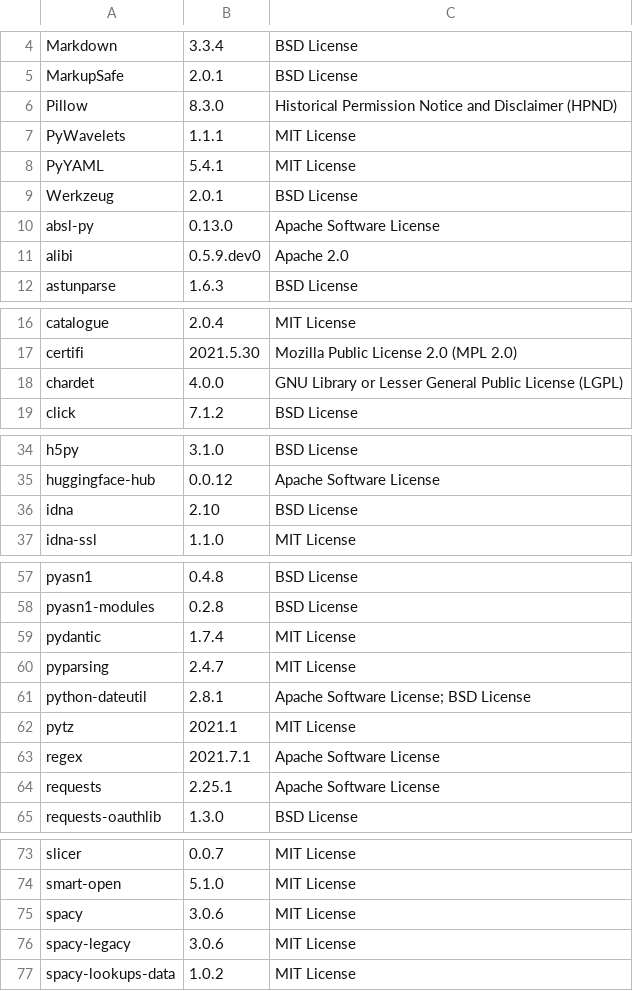
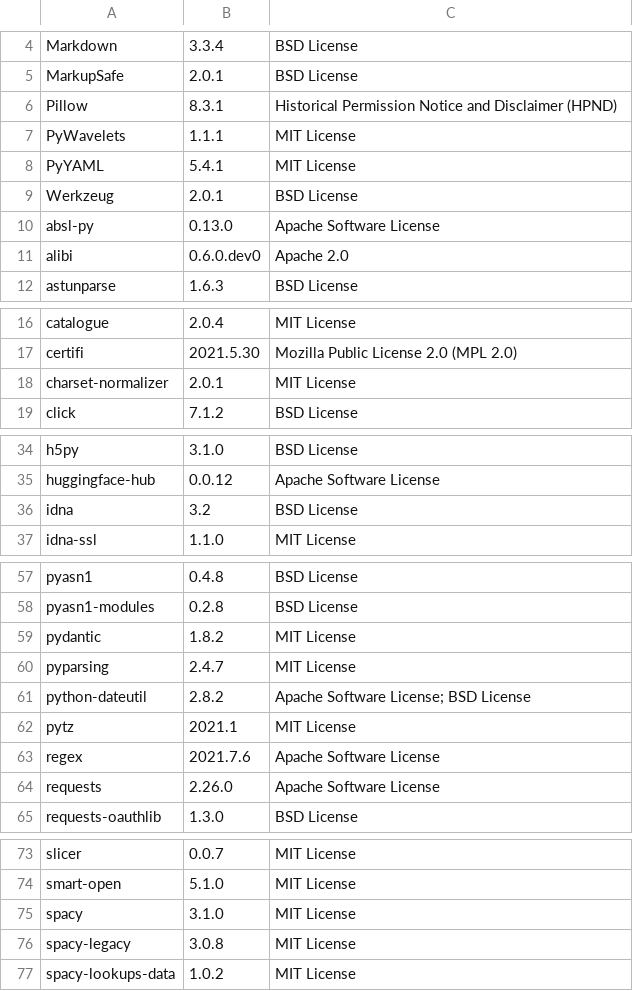
Before and after one commit to SeldonIO/alibi, a CSV file: licenses/license_info.csv, drawn as a sheet; only a part is shown, gaps mark what is left out; the diff covers the shown part only.

Commit message:
Update licenses (#446)

```diff
--- a/licenses/license_info.csv
+++ b/licenses/license_info.csv
@@ -5,3 +5,3 @@
 "MarkupSafe","2.0.1","BSD License"
-"Pillow","8.3.0","Historical Permission Notice and Disclaimer (HPND)"
+"Pillow","8.3.1","Historical Permission Notice and Disclaimer (HPND)"
 "PyWavelets","1.1.1","MIT License"
@@ -10,3 +10,3 @@
 "absl-py","0.13.0","Apache Software License"
-"alibi","0.5.9.dev0","Apache 2.0"
+"alibi","0.6.0.dev0","Apache 2.0"
 "astunparse","1.6.3","BSD License"
@@ -17,3 +17,3 @@
 "certifi","2021.5.30","Mozilla Public License 2.0 (MPL 2.0)"
-"chardet","4.0.0","GNU Library or Lesser General Public License (LGPL)"
+"charset-normalizer","2.0.1","MIT License"
 "click","7.1.2","BSD License"
@@ -35,3 +35,3 @@
 "huggingface-hub","0.0.12","Apache Software License"
-"idna","2.10","BSD License"
+"idna","3.2","BSD License"
 "idna-ssl","1.1.0","MIT License"
@@ -58,8 +58,8 @@
 "pyasn1-modules","0.2.8","BSD License"
-"pydantic","1.7.4","MIT License"
+"pydantic","1.8.2","MIT License"
 "pyparsing","2.4.7","MIT License"
-"python-dateutil","2.8.1","Apache Software License; BSD License"
+"python-dateutil","2.8.2","Apache Software License; BSD License"
 "pytz","2021.1","MIT License"
-"regex","2021.7.1","Apache Software License"
-"requests","2.25.1","Apache Software License"
+"regex","2021.7.6","Apache Software License"
+"requests","2.26.0","Apache Software License"
 "requests-oauthlib","1.3.0","BSD License"
@@ -74,4 +74,4 @@
 "smart-open","5.1.0","MIT License"
-"spacy","3.0.6","MIT License"
-"spacy-legacy","3.0.6","MIT License"
+"spacy","3.1.0","MIT License"
+"spacy-legacy","3.0.8","MIT License"
 "spacy-lookups-data","1.0.2","MIT License"
```
Also changed, not shown: 2 edited cells elsewhere in this file, licenses/license_info.no_versions.csv, 1 other file.
